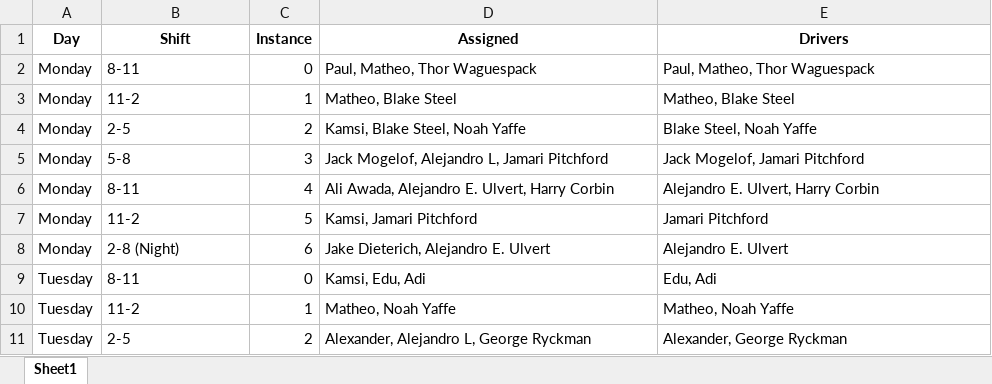
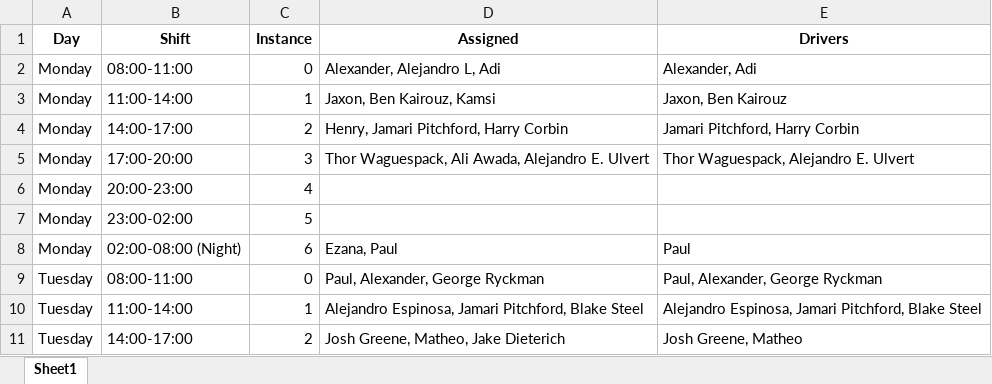
Before and after one commit to xlaesch/ADPScheduler, an Excel workbook: schedule_output.xlsx, sheet Sheet1, drawn as a sheet; only a part is shown; values as stored, in another font and other column widths than the file's, no borders; the diff covers the shown part only; the diff names each change by its address in the sheet, - before the commit and + after, or states it on an @@ line.

```diff
--- a/schedule_output.xlsx (sheet Sheet1)
+++ b/schedule_output.xlsx (sheet Sheet1)
-B2 (Shift): 8-11
+B2 (Shift): 08:00-11:00
-D2 (Assigned): Paul, Matheo, Thor Waguespack
+D2 (Assigned): Alexander, Alejandro L, Adi
-E2 (Drivers): Paul, Matheo, Thor Waguespack
+E2 (Drivers): Alexander, Adi
-B3 (Shift): 11-2
+B3 (Shift): 11:00-14:00
-D3 (Assigned): Matheo, Blake Steel
+D3 (Assigned): Jaxon, Ben Kairouz, Kamsi
-E3 (Drivers): Matheo, Blake Steel
+E3 (Drivers): Jaxon, Ben Kairouz
-B4 (Shift): 2-5
+B4 (Shift): 14:00-17:00
-D4 (Assigned): Kamsi, Blake Steel, Noah Yaffe
+D4 (Assigned): Henry, Jamari Pitchford, Harry Corbin
-E4 (Drivers): Blake Steel, Noah Yaffe
+E4 (Drivers): Jamari Pitchford, Harry Corbin
-B5 (Shift): 5-8
+B5 (Shift): 17:00-20:00
-D5 (Assigned): Jack Mogelof, Alejandro L, Jamari Pitchford
+D5 (Assigned): Thor Waguespack, Ali Awada, Alejandro E. Ulvert
-E5 (Drivers): Jack Mogelof, Jamari Pitchford
+E5 (Drivers): Thor Waguespack, Alejandro E. Ulvert
-B6 (Shift): 8-11
+B6 (Shift): 20:00-23:00
-D6 (Assigned): Ali Awada, Alejandro E. Ulvert, Harry Corbin
+D6 (Assigned): (empty)
-E6 (Drivers): Alejandro E. Ulvert, Harry Corbin
+E6 (Drivers): (empty)
-B7 (Shift): 11-2
+B7 (Shift): 23:00-02:00
-D7 (Assigned): Kamsi, Jamari Pitchford
+D7 (Assigned): (empty)
-E7 (Drivers): Jamari Pitchford
+E7 (Drivers): (empty)
-B8 (Shift): 2-8 (Night)
+B8 (Shift): 02:00-08:00 (Night)
-D8 (Assigned): Jake Dieterich, Alejandro E. Ulvert
+D8 (Assigned): Ezana, Paul
-E8 (Drivers): Alejandro E. Ulvert
+E8 (Drivers): Paul
-B9 (Shift): 8-11
+B9 (Shift): 08:00-11:00
-D9 (Assigned): Kamsi, Edu, Adi
+D9 (Assigned): Paul, Alexander, George Ryckman
-E9 (Drivers): Edu, Adi
+E9 (Drivers): Paul, Alexander, George Ryckman
-B10 (Shift): 11-2
+B10 (Shift): 11:00-14:00
-D10 (Assigned): Matheo, Noah Yaffe
+D10 (Assigned): Alejandro Espinosa, Jamari Pitchford, Blake Steel
-E10 (Drivers): Matheo, Noah Yaffe
+E10 (Drivers): Alejandro Espinosa, Jamari Pitchford, Blake Steel
-B11 (Shift): 2-5
+B11 (Shift): 14:00-17:00
-D11 (Assigned): Alexander, Alejandro L, George Ryckman
+D11 (Assigned): Josh Greene, Matheo, Jake Dieterich
-E11 (Drivers): Alexander, George Ryckman
+E11 (Drivers): Josh Greene, Matheo
```
Also changed, not shown: 3 added rows and 108 edited cells elsewhere in this sheet, 3 other files.
